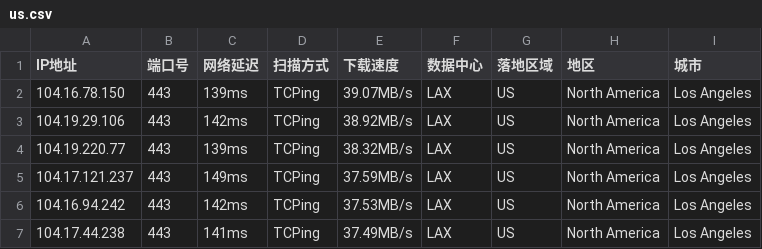
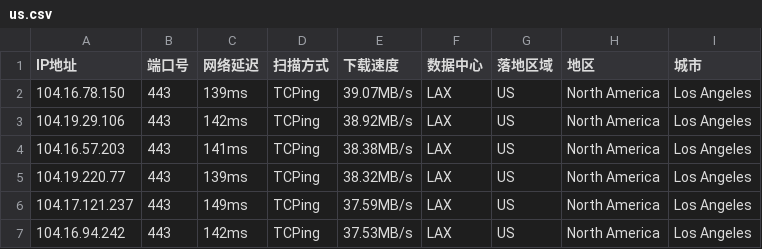
Before and after one commit to arbulin/auto-checkin, a CSV file: results/us.csv, drawn as a sheet.

Commit message:
cfdata:US_LAX lim6 dresults/us.csv

```diff
--- a/results/us.csv
+++ b/results/us.csv
@@ -3,2 +3,3 @@ IP地址,端口号,网络延迟,扫描方式,下载速度,数据中心,落地区
 104.19.29.106,443,142ms,TCPing,38.92MB/s,LAX,US,North America,Los Angeles
+104.16.57.203,443,141ms,TCPing,38.38MB/s,LAX,US,North America,Los Angeles
 104.19.220.77,443,139ms,TCPing,38.32MB/s,LAX,US,North America,Los Angeles
@@ -6,2 +7 @@ IP地址,端口号,网络延迟,扫描方式,下载速度,数据中心,落地区
 104.16.94.242,443,142ms,TCPing,37.53MB/s,LAX,US,North America,Los Angeles
-104.17.44.238,443,141ms,TCPing,37.49MB/s,LAX,US,North America,Los Angeles
```
